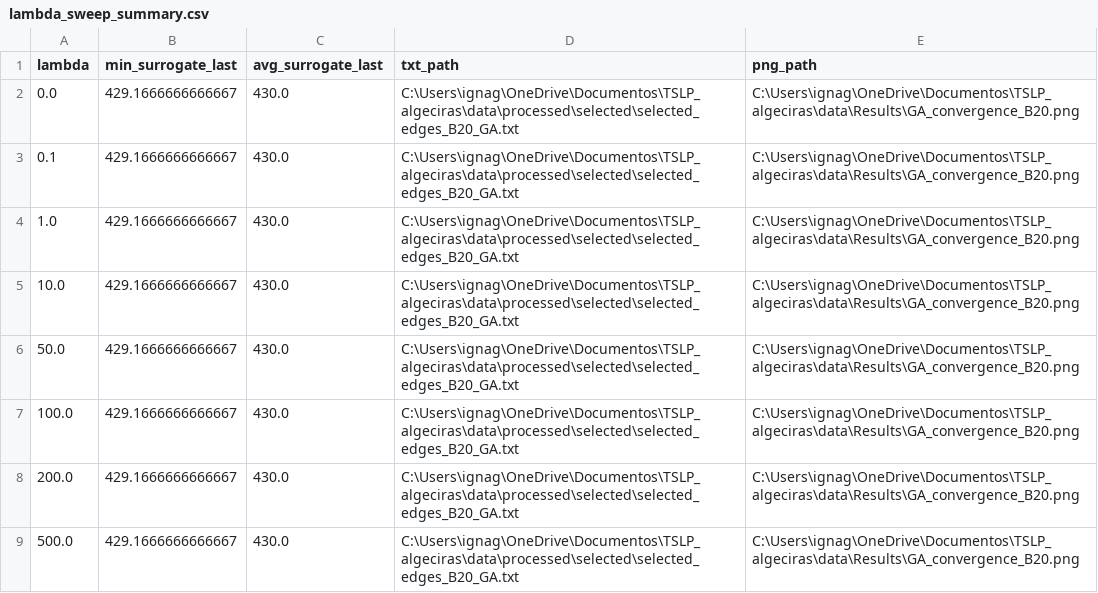
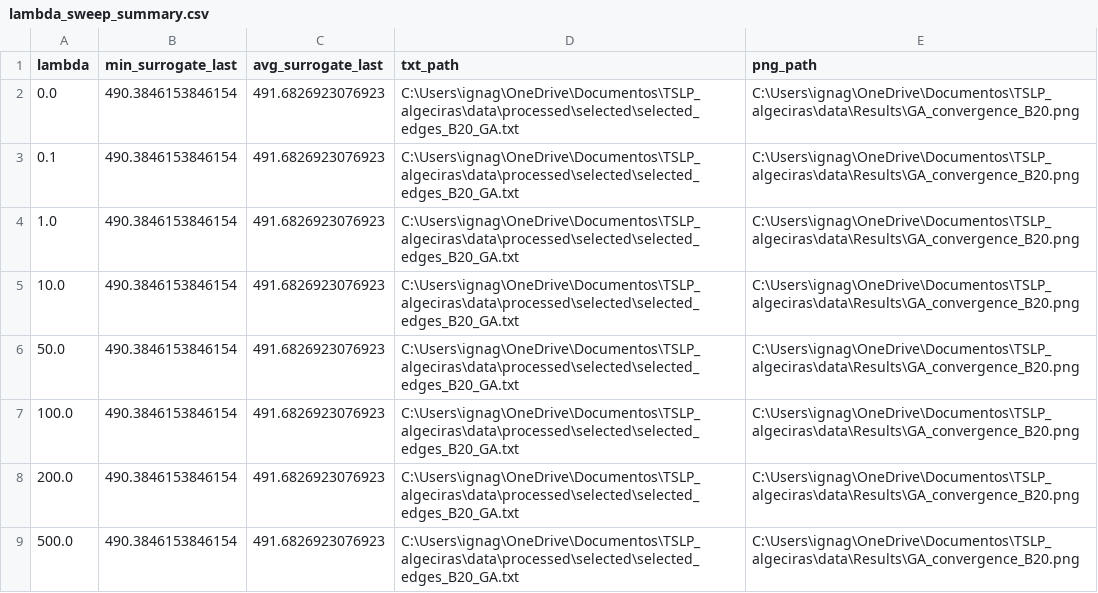
Before and after one commit to ignagp34/TSLP_Algeciras, a CSV file: data/Results/evaluation/lambda_sweep/lambda_sweep_summary.csv, drawn as a sheet.

```diff
--- a/data/Results/evaluation/lambda_sweep/lambda_sweep_summary.csv
+++ b/data/Results/evaluation/lambda_sweep/lambda_sweep_summary.csv
@@ -1,9 +1,9 @@
 lambda,min_surrogate_last,avg_surrogate_last,txt_path,png_path
-0.0,429.1666666666667,430.0,C:\Users\ignag\OneDrive\Documentos\TSLP_algeciras\data\processed\selected\selected_edges_B20_GA.txt,C:\Users\ignag\OneDrive\Documentos\TSLP_algeciras\data\Results\GA_convergence_B20.png
-0.1,429.1666666666667,430.0,C:\Users\ignag\OneDrive\Documentos\TSLP_algeciras\data\processed\selected\selected_edges_B20_GA.txt,C:\Users\ignag\OneDrive\Documentos\TSLP_algeciras\data\Results\GA_convergence_B20.png
-1.0,429.1666666666667,430.0,C:\Users\ignag\OneDrive\Documentos\TSLP_algeciras\data\processed\selected\selected_edges_B20_GA.txt,C:\Users\ignag\OneDrive\Documentos\TSLP_algeciras\data\Results\GA_convergence_B20.png
-10.0,429.1666666666667,430.0,C:\Users\ignag\OneDrive\Documentos\TSLP_algeciras\data\processed\selected\selected_edges_B20_GA.txt,C:\Users\ignag\OneDrive\Documentos\TSLP_algeciras\data\Results\GA_convergence_B20.png
-50.0,429.1666666666667,430.0,C:\Users\ignag\OneDrive\Documentos\TSLP_algeciras\data\processed\selected\selected_edges_B20_GA.txt,C:\Users\ignag\OneDrive\Documentos\TSLP_algeciras\data\Results\GA_convergence_B20.png
-100.0,429.1666666666667,430.0,C:\Users\ignag\OneDrive\Documentos\TSLP_algeciras\data\processed\selected\selected_edges_B20_GA.txt,C:\Users\ignag\OneDrive\Documentos\TSLP_algeciras\data\Results\GA_convergence_B20.png
-200.0,429.1666666666667,430.0,C:\Users\ignag\OneDrive\Documentos\TSLP_algeciras\data\processed\selected\selected_edges_B20_GA.txt,C:\Users\ignag\OneDrive\Documentos\TSLP_algeciras\data\Results\GA_convergence_B20.png
-500.0,429.1666666666667,430.0,C:\Users\ignag\OneDrive\Documentos\TSLP_algeciras\data\processed\selected\selected_edges_B20_GA.txt,C:\Users\ignag\OneDrive\Documentos\TSLP_algeciras\data\Results\GA_convergence_B20.png
+0.0,490.3846153846154,491.6826923076923,C:\Users\ignag\OneDrive\Documentos\TSLP_algeciras\data\processed\selected\selected_edges_B20_GA.txt,C:\Users\ignag\OneDrive\Documentos\TSLP_algeciras\data\Results\GA_convergence_B20.png
+0.1,490.3846153846154,491.6826923076923,C:\Users\ignag\OneDrive\Documentos\TSLP_algeciras\data\processed\selected\selected_edges_B20_GA.txt,C:\Users\ignag\OneDrive\Documentos\TSLP_algeciras\data\Results\GA_convergence_B20.png
+1.0,490.3846153846154,491.6826923076923,C:\Users\ignag\OneDrive\Documentos\TSLP_algeciras\data\processed\selected\selected_edges_B20_GA.txt,C:\Users\ignag\OneDrive\Documentos\TSLP_algeciras\data\Results\GA_convergence_B20.png
+10.0,490.3846153846154,491.6826923076923,C:\Users\ignag\OneDrive\Documentos\TSLP_algeciras\data\processed\selected\selected_edges_B20_GA.txt,C:\Users\ignag\OneDrive\Documentos\TSLP_algeciras\data\Results\GA_convergence_B20.png
+50.0,490.3846153846154,491.6826923076923,C:\Users\ignag\OneDrive\Documentos\TSLP_algeciras\data\processed\selected\selected_edges_B20_GA.txt,C:\Users\ignag\OneDrive\Documentos\TSLP_algeciras\data\Results\GA_convergence_B20.png
+100.0,490.3846153846154,491.6826923076923,C:\Users\ignag\OneDrive\Documentos\TSLP_algeciras\data\processed\selected\selected_edges_B20_GA.txt,C:\Users\ignag\OneDrive\Documentos\TSLP_algeciras\data\Results\GA_convergence_B20.png
+200.0,490.3846153846154,491.6826923076923,C:\Users\ignag\OneDrive\Documentos\TSLP_algeciras\data\processed\selected\selected_edges_B20_GA.txt,C:\Users\ignag\OneDrive\Documentos\TSLP_algeciras\data\Results\GA_convergence_B20.png
+500.0,490.3846153846154,491.6826923076923,C:\Users\ignag\OneDrive\Documentos\TSLP_algeciras\data\processed\selected\selected_edges_B20_GA.txt,C:\Users\ignag\OneDrive\Documentos\TSLP_algeciras\data\Results\GA_convergence_B20.png
```
Also changed, not shown: data/Results/sensitivity/ga_sensitivity_results.csv, 33 other files.
